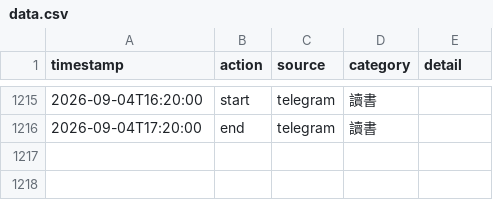
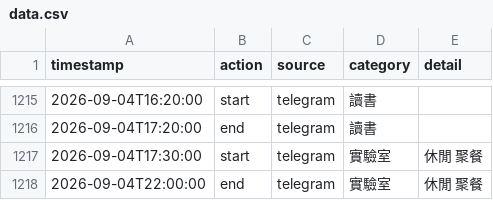
Before and after one commit to ssuyu0829/tt-f6a83b, a CSV file: data.csv, drawn as a sheet; only a part is shown, gaps mark what is left out.

Commit message:
sync 2026-09-05 01:46

```diff
--- a/data.csv
+++ b/data.csv
@@ -1216 +1216,3 @@ timestamp,action,source,category,detail
 2026-09-04T17:20:00,end,telegram,讀書,
+2026-09-04T17:30:00,start,telegram,實驗室,休閒 聚餐
+2026-09-04T22:00:00,end,telegram,實驗室,休閒 聚餐
```
